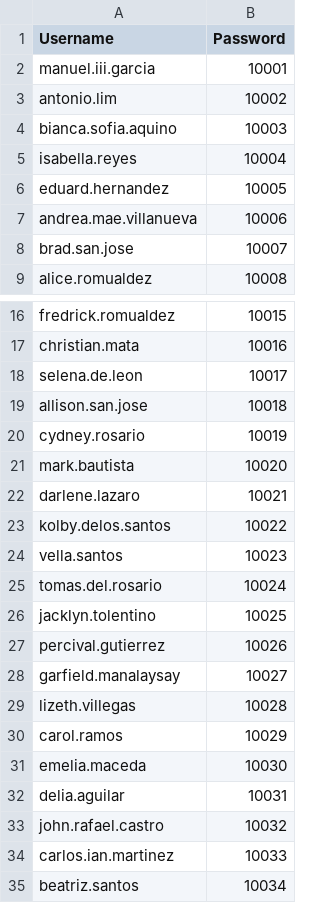
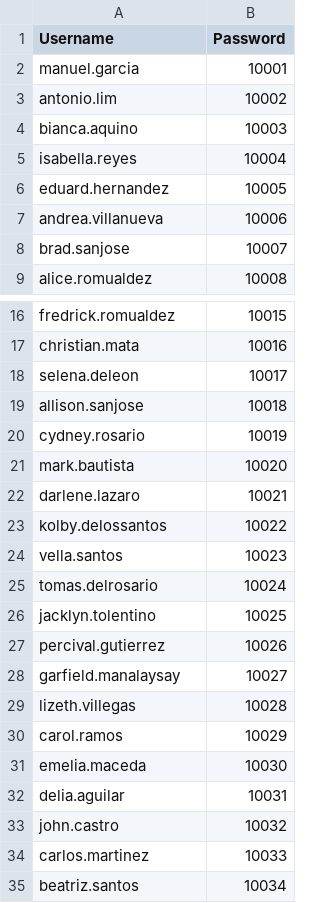
Before and after one commit to mmdccoderepo/oop, a CSV file: src/main/resources/user_account.csv, drawn as a sheet; only a part is shown, gaps mark what is left out.

```diff
--- a/src/main/resources/user_account.csv
+++ b/src/main/resources/user_account.csv
@@ -1,9 +1,9 @@
 Username,Password
-manuel.iii.garcia,10001
+manuel.garcia,10001
 antonio.lim,10002
-bianca.sofia.aquino,10003
+bianca.aquino,10003
 isabella.reyes,10004
 eduard.hernandez,10005
-andrea.mae.villanueva,10006
-brad.san.jose,10007
+andrea.villanueva,10006
+brad.sanjose,10007
 alice.romualdez,10008
@@ -17,4 +17,4 @@ fredrick.romualdez,10015
 christian.mata,10016
-selena.de.leon,10017
-allison.san.jose,10018
+selena.deleon,10017
+allison.sanjose,10018
 cydney.rosario,10019
@@ -22,5 +22,5 @@ mark.bautista,10020
 darlene.lazaro,10021
-kolby.delos.santos,10022
+kolby.delossantos,10022
 vella.santos,10023
-tomas.del.rosario,10024
+tomas.delrosario,10024
 jacklyn.tolentino,10025
@@ -32,4 +32,4 @@ emelia.maceda,10030
 delia.aguilar,10031
-john.rafael.castro,10032
-carlos.ian.martinez,10033
+john.castro,10032
+carlos.martinez,10033
 beatriz.santos,10034
```
Also changed, not shown: src/main/resources/employees.csv, 19 other files.
